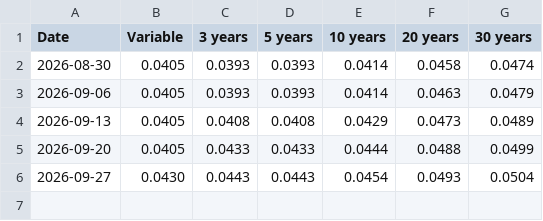
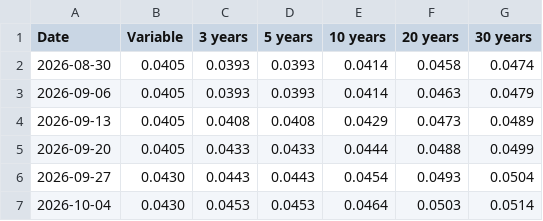
Before and after one commit to jdassociados01/ABN-mortgage-rate-monitor, a CSV file: data/history.csv, drawn as a sheet.

```diff
--- a/data/history.csv
+++ b/data/history.csv
@@ -6 +6,2 @@ Date,Variable,3 years,5 years,10 years,20 years,30 years
 2026-09-27,0.0430,0.0443,0.0443,0.0454,0.0493,0.0504
+2026-10-04,0.0430,0.0453,0.0453,0.0464,0.0503,0.0514
```
Also changed, not shown: data/current.csv, 4 other files.
